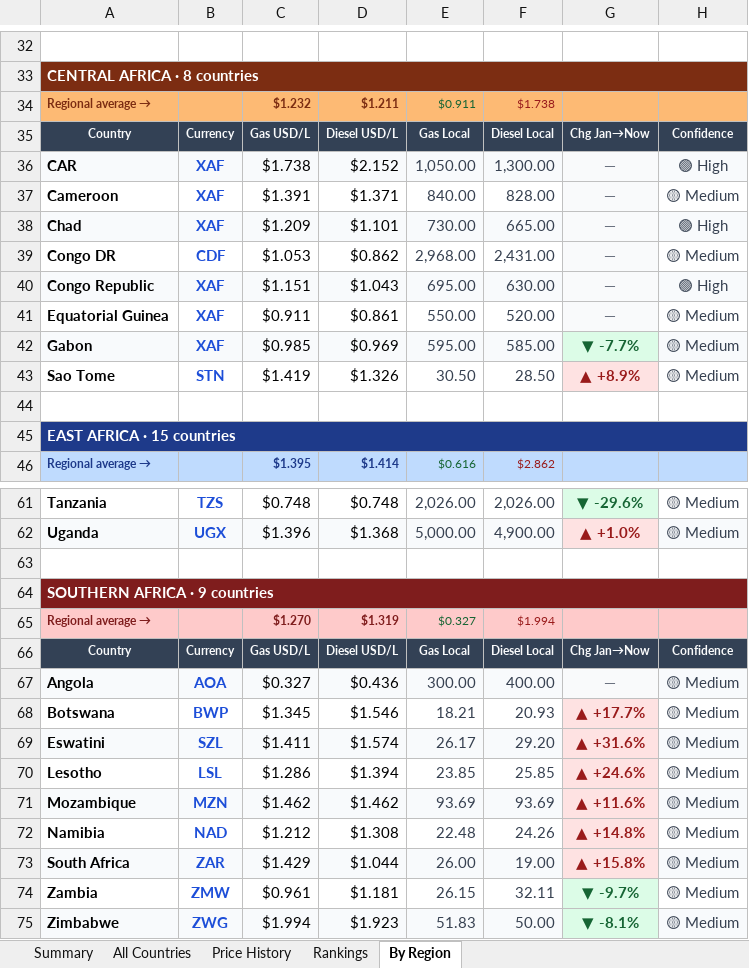
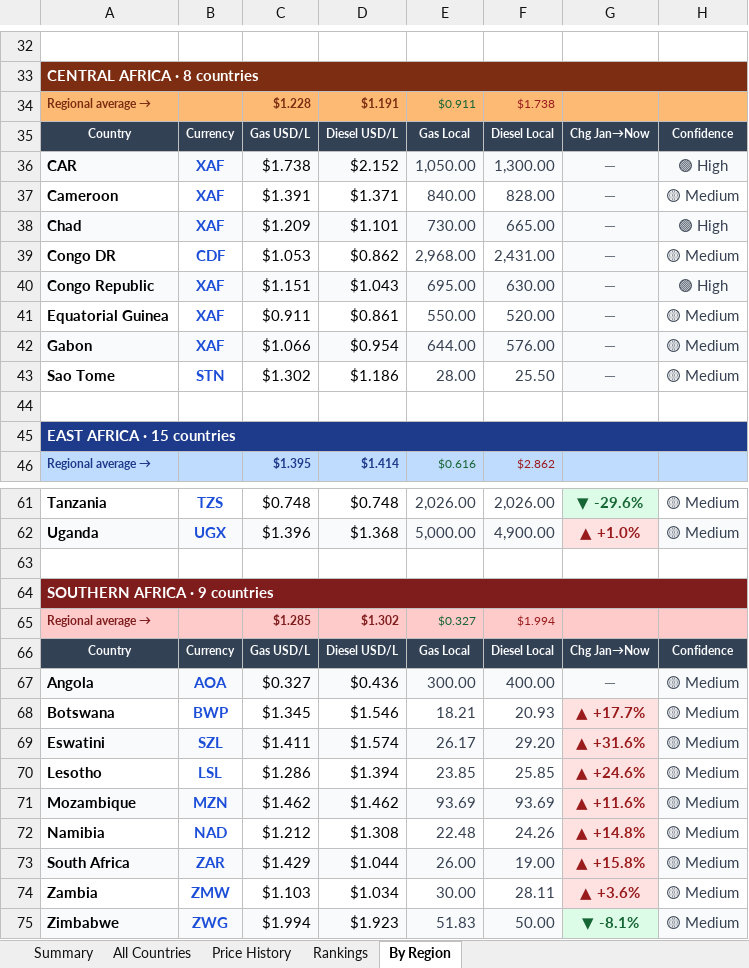
Before and after one commit to Data-Innovation-For-Africa/africa-fuel-tracker, an Excel workbook: africa_fuel_tracker_latest.xlsx, sheet By Region, drawn as a sheet; only a part is shown, gaps mark what is left out; values as stored, in another font and other column widths than the file's, no borders; the diff names each change by its address in the sheet, - before the commit and + after, or states it on an @@ line.

```diff
--- a/africa_fuel_tracker_latest.xlsx (sheet By Region)
+++ b/africa_fuel_tracker_latest.xlsx (sheet By Region)
-C34: $1.232
+C34: $1.228
-D34: $1.211
+D34: $1.191
-C42: $0.985
+C42: $1.066
-D42: $0.969
+D42: $0.954
-E42: 595.00
+E42: 644.00
-F42: 585.00
+F42: 576.00
-G42: ▼ -7.7%
+G42: —
@@ G42 fill: #DCFCE7 → #F9FAFB, text colour: #166534 → #6B7280 @@
-C43: $1.419
+C43: $1.302
-D43: $1.326
+D43: $1.186
-E43: 30.50
+E43: 28.00
-F43: 28.50
+F43: 25.50
-G43: ▲ +8.9%
+G43: —
@@ G43 fill: #FEE2E2 → #F9FAFB, text colour: #991B1B → #6B7280 @@
-C65: $1.270
+C65: $1.285
-D65: $1.319
+D65: $1.302
-C74: $0.961
+C74: $1.103
-D74: $1.181
+D74: $1.034
-E74: 26.15
+E74: 30.00
-F74: 32.11
+F74: 28.11
-G74: ▼ -9.7%
+G74: ▲ +3.6%
@@ G74 fill: #DCFCE7 → #FEE2E2, text colour: #166534 → #991B1B @@
```
Also changed, not shown: sheet Rankings, sheet Price History, sheet All Countries, sheet Summary, 3 other files.
